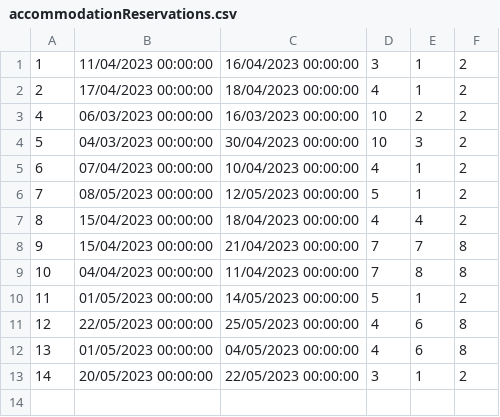
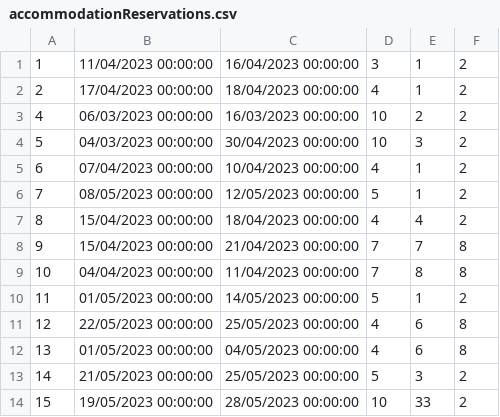
Before and after one commit to alexadjukic/SIMS-Project, a CSV file: InitialProject/InitialProject/Resources/Data/accommodationReservations.csv, drawn as a sheet.

```diff
--- a/InitialProject/InitialProject/Resources/Data/accommodationReservations.csv
+++ b/InitialProject/InitialProject/Resources/Data/accommodationReservations.csv
@@ -12,2 +12,3 @@
 13|01/05/2023 00:00:00|04/05/2023 00:00:00|4|6|8
-14|20/05/2023 00:00:00|22/05/2023 00:00:00|3|1|2
+14|21/05/2023 00:00:00|25/05/2023 00:00:00|5|3|2
+15|19/05/2023 00:00:00|28/05/2023 00:00:00|10|33|2
```
Also changed, not shown: InitialProject/InitialProject/Resources/Data/accommodationImages.csv, InitialProject/InitialProject/Resources/Data/accommodationNotifications.csv, 13 other files.
